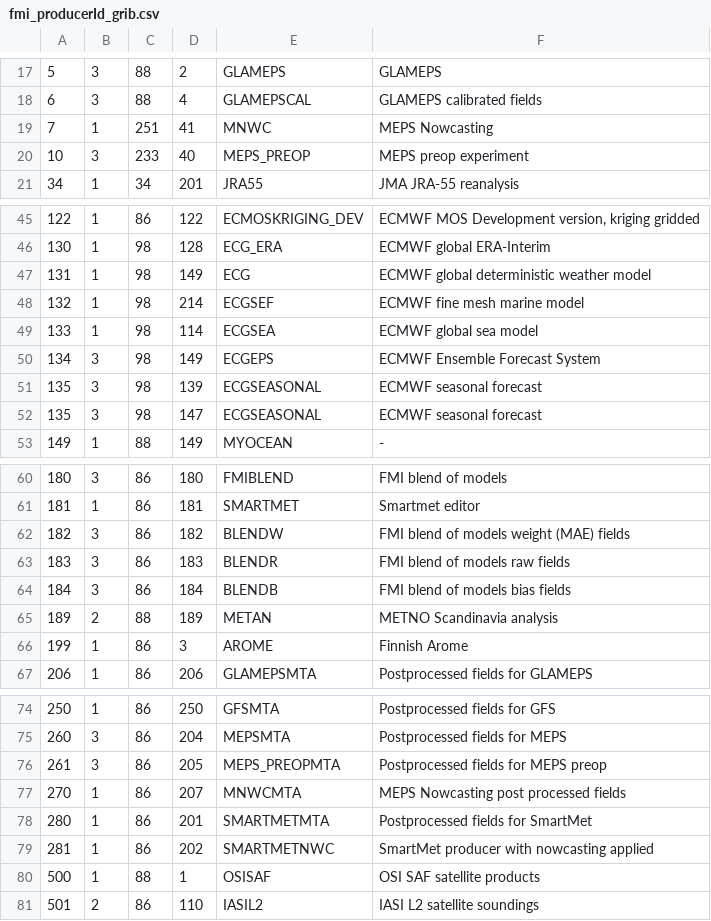
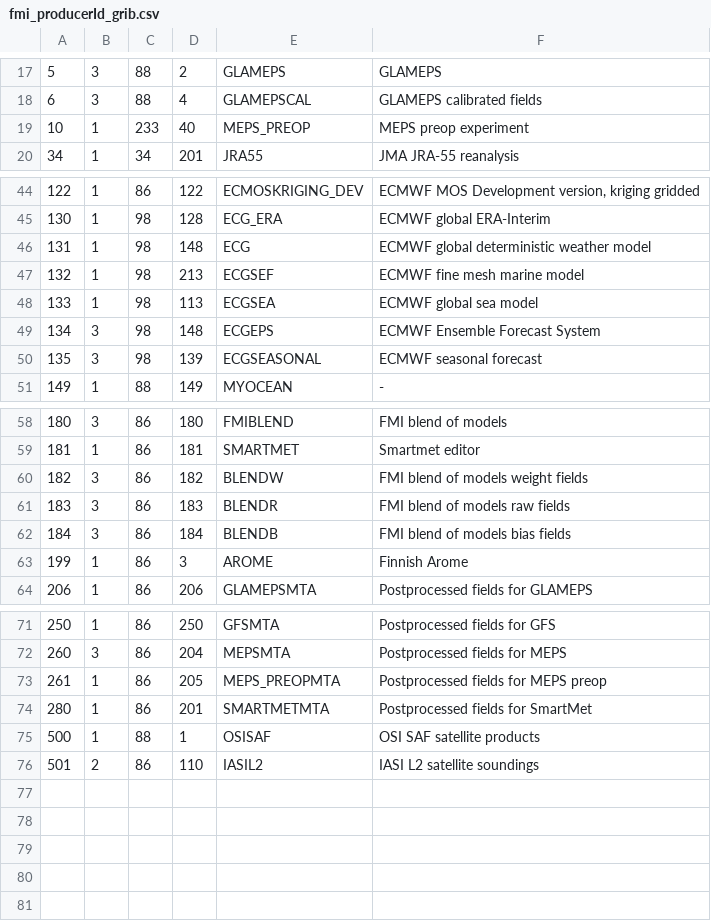
Before and after one commit to fmidev/harvesterseasons-smartmet, a CSV file: smartmet-server/config/libraries/grid-files/fmi_producerId_grib.csv, drawn as a sheet; only a part is shown, gaps mark what is left out.

```diff
--- a/smartmet-server/config/libraries/grid-files/fmi_producerId_grib.csv
+++ b/smartmet-server/config/libraries/grid-files/fmi_producerId_grib.csv
@@ -18,4 +18,3 @@
 6;3;88;4;GLAMEPSCAL;GLAMEPS calibrated fields;
-7;1;251;41;MNWC;MEPS Nowcasting;
-10;3;233;40;MEPS_PREOP;MEPS preop experiment;
+10;1;233;40;MEPS_PREOP;MEPS preop experiment;
 34;1;34;201;JRA55;JMA JRA-55 reanalysis;
@@ -46,8 +45,7 @@
 130;1;98;128;ECG_ERA;ECMWF global ERA-Interim;
-131;1;98;149;ECG;ECMWF global deterministic weather model;
-132;1;98;214;ECGSEF;ECMWF fine mesh marine model;
-133;1;98;114;ECGSEA;ECMWF global sea model;
-134;3;98;149;ECGEPS;ECMWF Ensemble Forecast System;
+131;1;98;148;ECG;ECMWF global deterministic weather model;
+132;1;98;213;ECGSEF;ECMWF fine mesh marine model;
+133;1;98;113;ECGSEA;ECMWF global sea model;
+134;3;98;148;ECGEPS;ECMWF Ensemble Forecast System;
 135;3;98;139;ECGSEASONAL;ECMWF seasonal forecast;
-135;3;98;147;ECGSEASONAL;ECMWF seasonal forecast;
 149;1;88;149;MYOCEAN;-;
@@ -61,6 +59,5 @@
 181;1;86;181;SMARTMET;Smartmet editor;
-182;3;86;182;BLENDW;FMI blend of models weight (MAE) fields;
+182;3;86;182;BLENDW;FMI blend of models weight fields;
 183;3;86;183;BLENDR;FMI blend of models raw fields;
 184;3;86;184;BLENDB;FMI blend of models bias fields;
-189;2;88;189;METAN;METNO Scandinavia analysis;
 199;1;86;3;AROME;Finnish Arome;
@@ -75,6 +72,4 @@
 260;3;86;204;MEPSMTA;Postprocessed fields for MEPS;
-261;3;86;205;MEPS_PREOPMTA;Postprocessed fields for MEPS preop;
-270;1;86;207;MNWCMTA;MEPS Nowcasting post processed fields;
+261;1;86;205;MEPS_PREOPMTA;Postprocessed fields for MEPS preop;
 280;1;86;201;SMARTMETMTA;Postprocessed fields for SmartMet;
-281;1;86;202;SMARTMETNWC;SmartMet producer with nowcasting applied;
 500;1;88;1;OSISAF;OSI SAF satellite products;
```
Also changed, not shown: smartmet-server/config/engines/grid-engine/mapping_fmi_auto.csv, smartmet-server/config/libraries/grid-files/fmi_levelId_grib1.csv, 35 other files.
